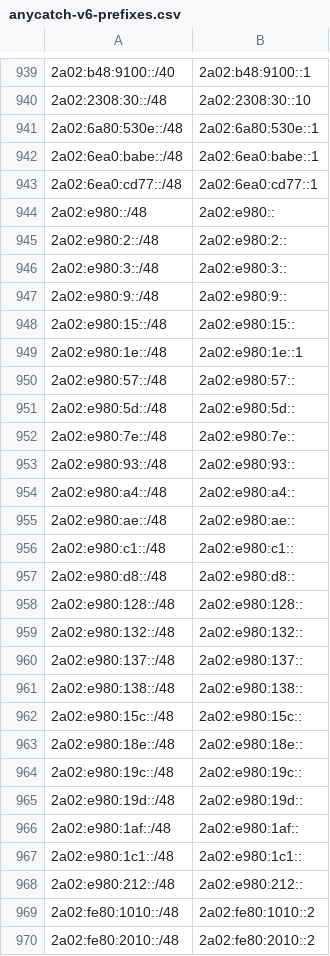
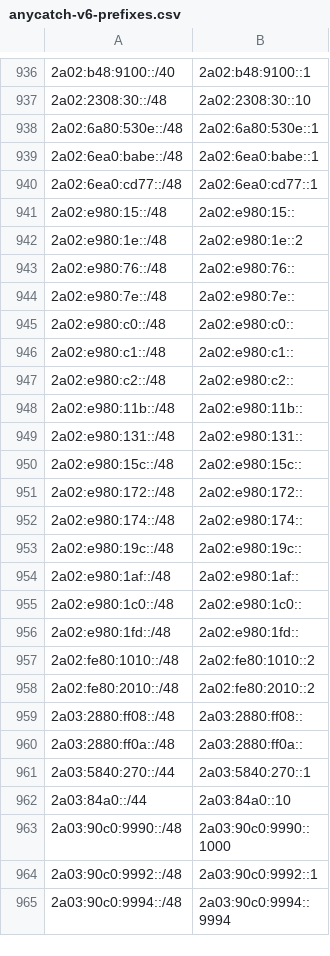
Before and after one commit to bgptools/anycast-prefixes, a CSV file: anycatch-v6-prefixes.csv, drawn as a sheet; only a part is shown, gaps mark what is left out; the shorter side is filled out with more unchanged rows; the diff covers the shown part only.

```diff
--- a/anycatch-v6-prefixes.csv
+++ b/anycatch-v6-prefixes.csv
@@ -943,27 +940,18 @@
 2a02:6ea0:cd77::/48,2a02:6ea0:cd77::1
-2a02:e980::/48,2a02:e980::
-2a02:e980:2::/48,2a02:e980:2::
-2a02:e980:3::/48,2a02:e980:3::
-2a02:e980:9::/48,2a02:e980:9::
 2a02:e980:15::/48,2a02:e980:15::
-2a02:e980:1e::/48,2a02:e980:1e::1
-2a02:e980:57::/48,2a02:e980:57::
-2a02:e980:5d::/48,2a02:e980:5d::
+2a02:e980:1e::/48,2a02:e980:1e::2
+2a02:e980:76::/48,2a02:e980:76::
 2a02:e980:7e::/48,2a02:e980:7e::
-2a02:e980:93::/48,2a02:e980:93::
-2a02:e980:a4::/48,2a02:e980:a4::
-2a02:e980:ae::/48,2a02:e980:ae::
+2a02:e980:c0::/48,2a02:e980:c0::
 2a02:e980:c1::/48,2a02:e980:c1::
-2a02:e980:d8::/48,2a02:e980:d8::
-2a02:e980:128::/48,2a02:e980:128::
-2a02:e980:132::/48,2a02:e980:132::
-2a02:e980:137::/48,2a02:e980:137::
-2a02:e980:138::/48,2a02:e980:138::
+2a02:e980:c2::/48,2a02:e980:c2::
+2a02:e980:11b::/48,2a02:e980:11b::
+2a02:e980:131::/48,2a02:e980:131::
 2a02:e980:15c::/48,2a02:e980:15c::
-2a02:e980:18e::/48,2a02:e980:18e::
+2a02:e980:172::/48,2a02:e980:172::
+2a02:e980:174::/48,2a02:e980:174::
 2a02:e980:19c::/48,2a02:e980:19c::
-2a02:e980:19d::/48,2a02:e980:19d::
 2a02:e980:1af::/48,2a02:e980:1af::
-2a02:e980:1c1::/48,2a02:e980:1c1::
-2a02:e980:212::/48,2a02:e980:212::
+2a02:e980:1c0::/48,2a02:e980:1c0::
+2a02:e980:1fd::/48,2a02:e980:1fd::
 2a02:fe80:1010::/48,2a02:fe80:1010::2
```
Also changed, not shown: 22 added rows, 27 removed rows and 21 edited cells elsewhere in this file, 1 other file.
